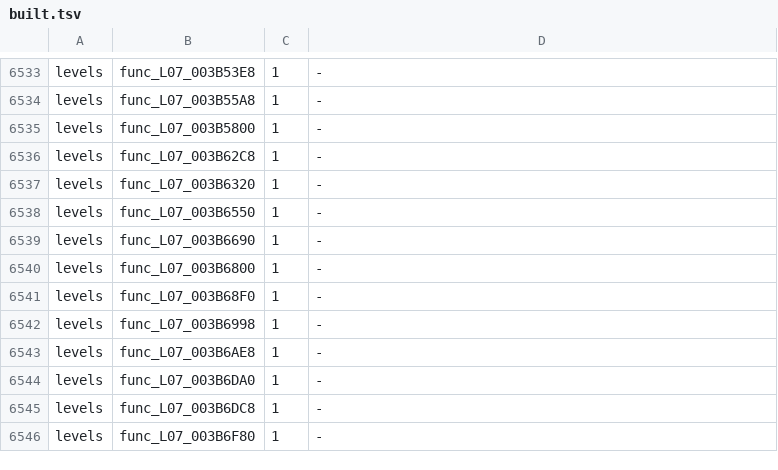
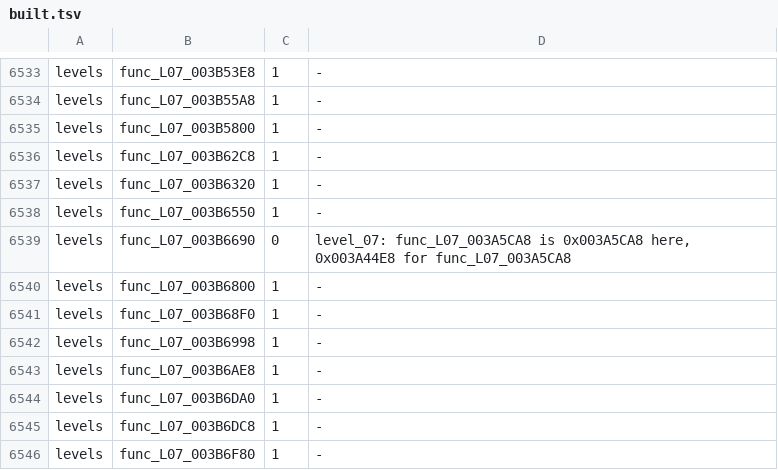
Before and after one commit to OpenRAC/rac3-decomp, a TSV file: config/us/built.tsv, drawn as a sheet; only a part is shown, gaps mark what is left out; the diff covers the shown part only.

```diff
--- a/config/us/built.tsv
+++ b/config/us/built.tsv
@@ -6538,3 +6538,3 @@ levels	func_L07_003B6320	1	-
 levels	func_L07_003B6550	1	-
-levels	func_L07_003B6690	1	-
+levels	func_L07_003B6690	0	level_07: func_L07_003A5CA8 is 0x003A5CA8 here, 0x003A44E8 for func_L07_003A5CA8
 levels	func_L07_003B6800	1	-
```
Also changed, not shown: 12 edited cells elsewhere in this file, 2 other files.
